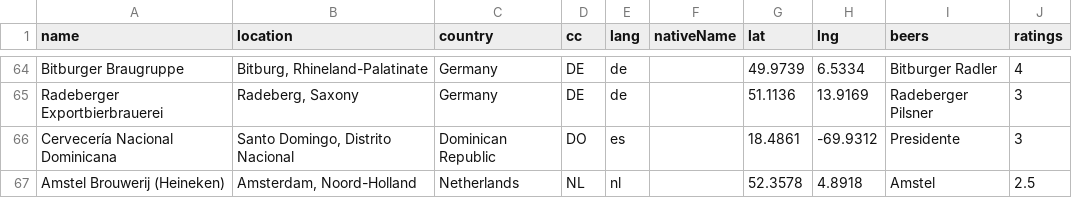
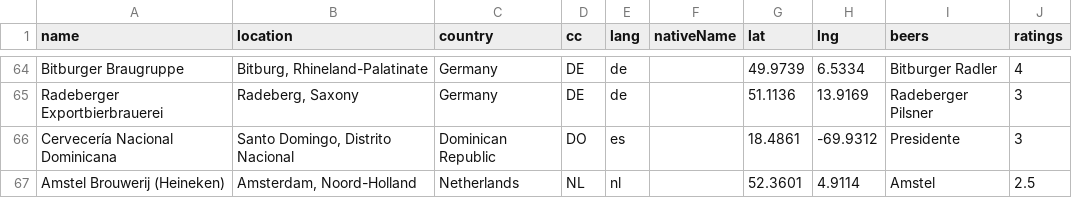
Before and after one commit to jwal64/JWAL-BEER-REVIEW, a CSV file: data/breweries.csv, drawn as a sheet; only a part is shown, gaps mark what is left out.

```diff
--- a/data/breweries.csv
+++ b/data/breweries.csv
@@ -66,2 +66,2 @@ Radeberger Exportbierbrauerei,"Radeberg, Saxony",Germany,DE,de,,51.1136,13.9169,
 Cervecería Nacional Dominicana,"Santo Domingo, Distrito Nacional",Dominican Republic,DO,es,,18.4861,-69.9312,Presidente,3
-Amstel Brouwerij (Heineken),"Amsterdam, Noord-Holland",Netherlands,NL,nl,,52.3578,4.8918,Amstel,2.5
+Amstel Brouwerij (Heineken),"Amsterdam, Noord-Holland",Netherlands,NL,nl,,52.3601,4.9114,Amstel,2.5
```
Also changed, not shown: 2 other files.
